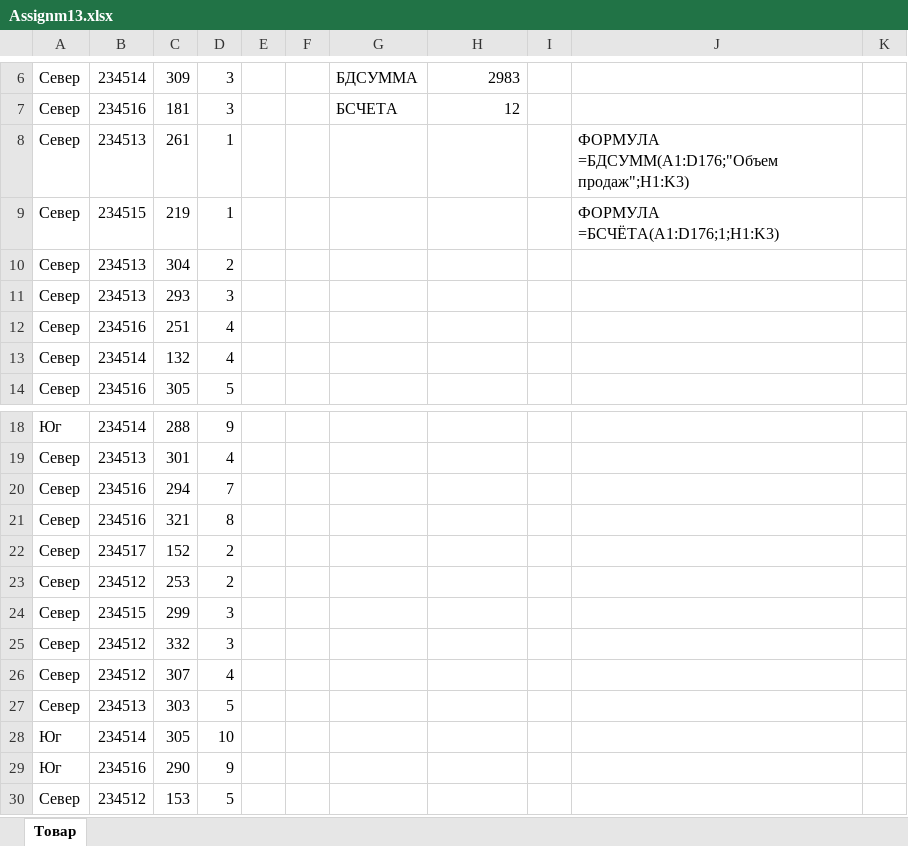
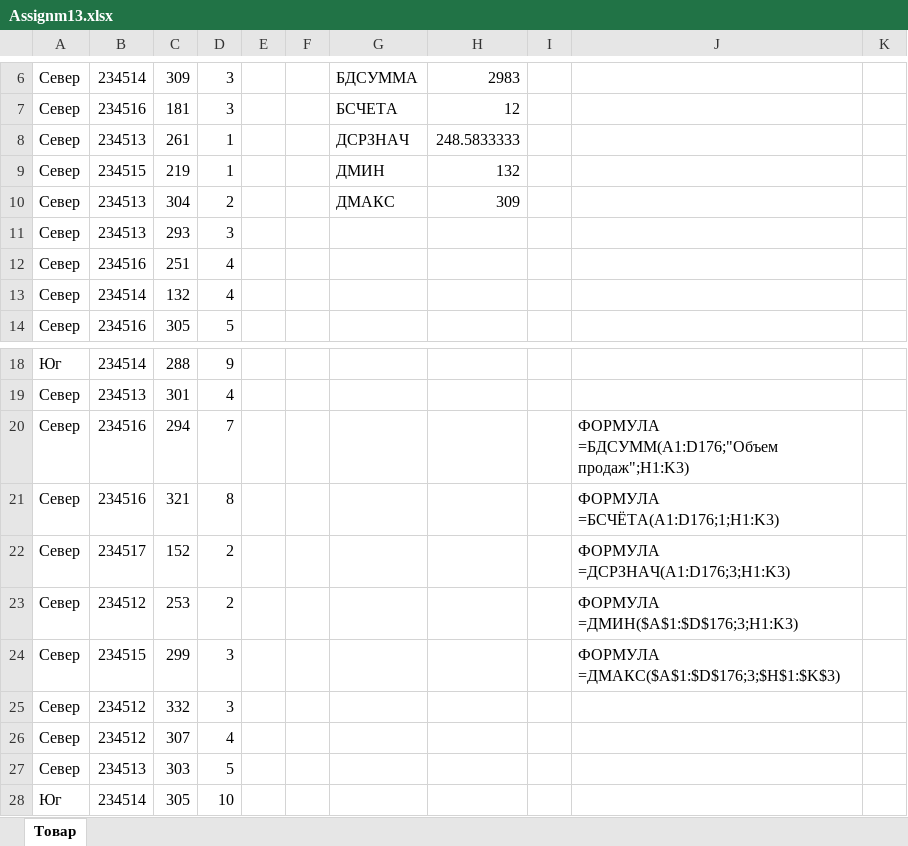
Before and after one commit to Shamidinoff/Excel-for-Array--Course, an Excel workbook: 09 - БДСУММ/Assignm13.xlsx, sheet Товар, drawn as a sheet; only a part is shown, gaps mark what is left out; the shorter side is filled out with more unchanged rows; values as stored, in another font and other column widths than the file's, no borders; the diff names each change by its address in the sheet, - before the commit and + after, or states it on an @@ line.

Commit message:
Excel for Array - Practice

```diff
--- a/09 - БДСУММ/Assignm13.xlsx (sheet Товар)
+++ b/09 - БДСУММ/Assignm13.xlsx (sheet Товар)
-G8: (empty)
+G8: ДСРЗНАЧ
-H8: (empty)
+H8: 248.5833333
-J8: ФОРМУЛА =БДСУММ(A1:D176;"Объем продаж";H1:K3)
+J8: (empty)
-G9: (empty)
+G9: ДМИН
-H9: (empty)
+H9: 132
-J9: ФОРМУЛА =БСЧЁТА(A1:D176;1;H1:K3)
+J9: (empty)
-G10: (empty)
+G10: ДМАКС
-H10: (empty)
+H10: 309
-J20: (empty)
+J20: ФОРМУЛА =БДСУММ(A1:D176;"Объем продаж";H1:K3)
-J21: (empty)
+J21: ФОРМУЛА =БСЧЁТА(A1:D176;1;H1:K3)
-J22: (empty)
+J22: ФОРМУЛА =ДСРЗНАЧ(A1:D176;3;H1:K3)
-J23: (empty)
+J23: ФОРМУЛА =ДМИН($A$1:$D$176;3;H1:K3)
-J24: (empty)
+J24: ФОРМУЛА =ДМАКС($A$1:$D$176;3;$H$1:$K$3)
```
